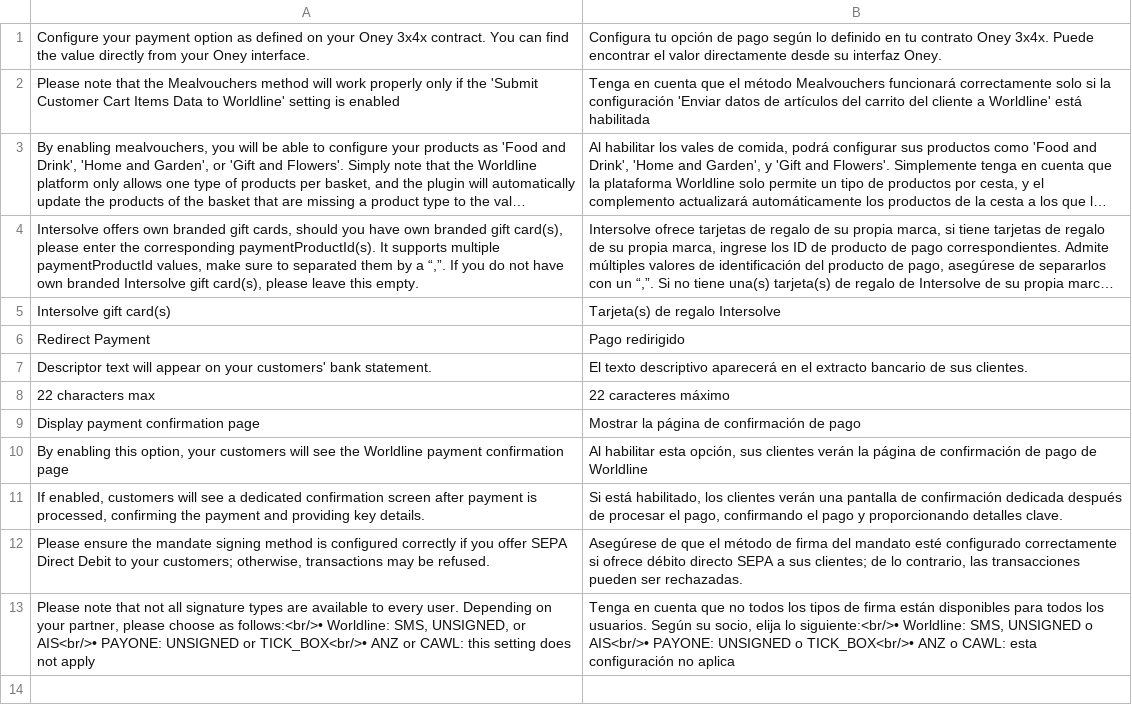
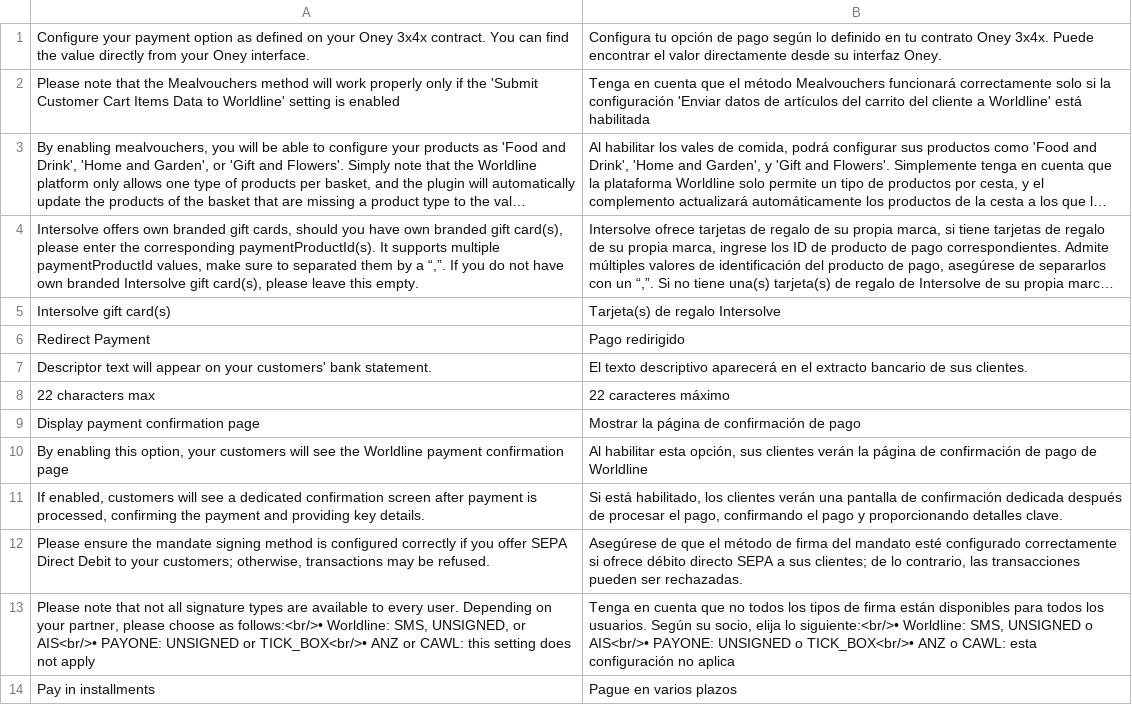
Before and after one commit to wl-online-payments-direct/plugin-magento-redirect-payments, a CSV file: i18n/es_AR.csv, drawn as a sheet; long unchanged cells end in ….

```diff
--- a/i18n/es_AR.csv
+++ b/i18n/es_AR.csv
@@ -13 +13,2 @@
 "Please note that not all signature types are available to every user. Depending on your partner, please choose as follows:<br/>• Worldline: SMS, UNSIGNED, or AIS<br/>• PAYONE: UNSIGNED or TICK_BOX<br/>• ANZ or CAWL: this setting does not apply","Tenga en cuenta que no todos los tipos de firma están disponibles para todos los usuarios. Según su socio, elija lo siguiente:<br/>• Worldline: SMS, UNSIGNED o AIS<br/>• PAYONE: UNSIGNED o TICK_BOX<br/>• ANZ o CAWL: esta configuración no aplica"
+"Pay in installments","Pague en varios plazos"
```
Also changed, not shown: i18n/es_CL.csv, i18n/fr_BE.csv, 27 other files.
